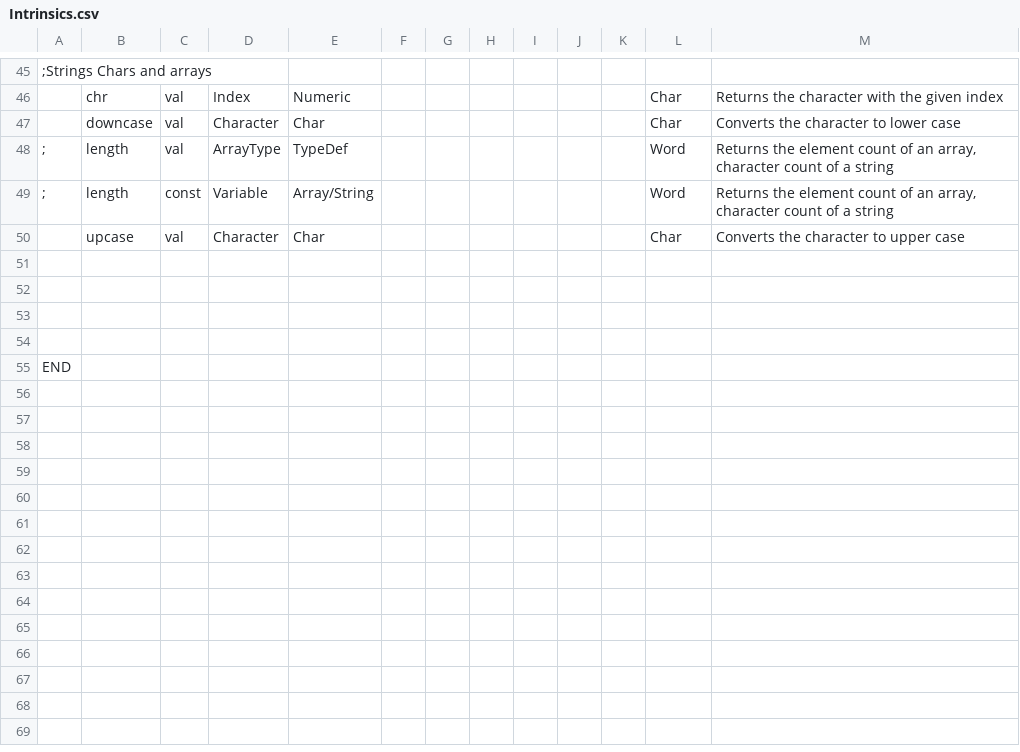
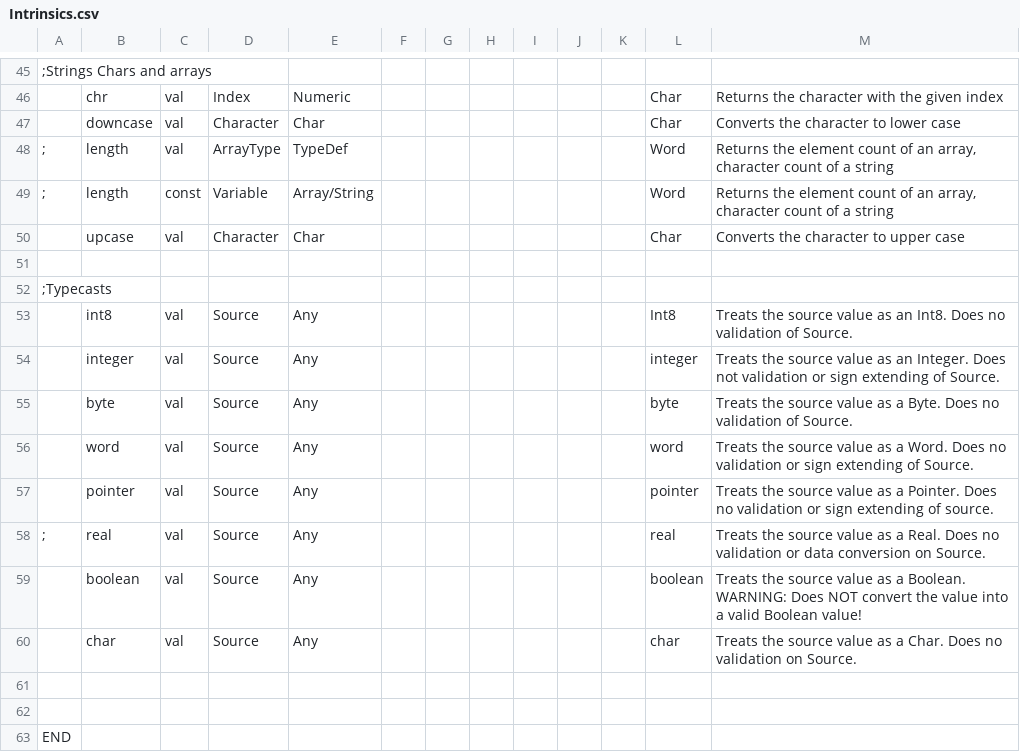
Before and after one commit to Bread80/Quiche, a CSV file: Data/Intrinsics.csv, drawn as a sheet; only a part is shown, gaps mark what is left out.

```diff
--- a/Data/Intrinsics.csv
+++ b/Data/Intrinsics.csv
@@ -51,3 +51,11 @@
 ,,,,,,,,,,,,
-,,,,,,,,,,,,
+;Typecasts,,,,,,,,,,,,
+,int8,val,Source,Any,,,,,,,Int8,Treats the source value as an Int8. Does no validation of Source.
+,integer,val,Source,Any,,,,,,,integer,Treats the source value as an Integer. Does not validation or sign extending of Source.
+,byte,val,Source,Any,,,,,,,byte,Treats the source value as a Byte. Does no validation of Source.
+,word,val,Source,Any,,,,,,,word,Treats the source value as a Word. Does no validation or sign extending of Source.
+,pointer,val,Source,Any,,,,,,,pointer,Treats the source value as a Pointer. Does no validation or sign extending of source.
+;,real,val,Source,Any,,,,,,,real,Treats the source value as a Real. Does no validation or data conversion on Source.
+,boolean,val,Source,Any,,,,,,,boolean,Treats the source value as a Boolean. WARNING: Does NOT convert the value into a valid Boolean value!
+,char,val,Source,Any,,,,,,,char,Treats the source value as a Char. Does no validation on Source.
 ,,,,,,,,,,,,
```
Also changed, not shown: Data/OperatorsNG.csv, Data/PrimitivesNG.csv, 8 other files.
